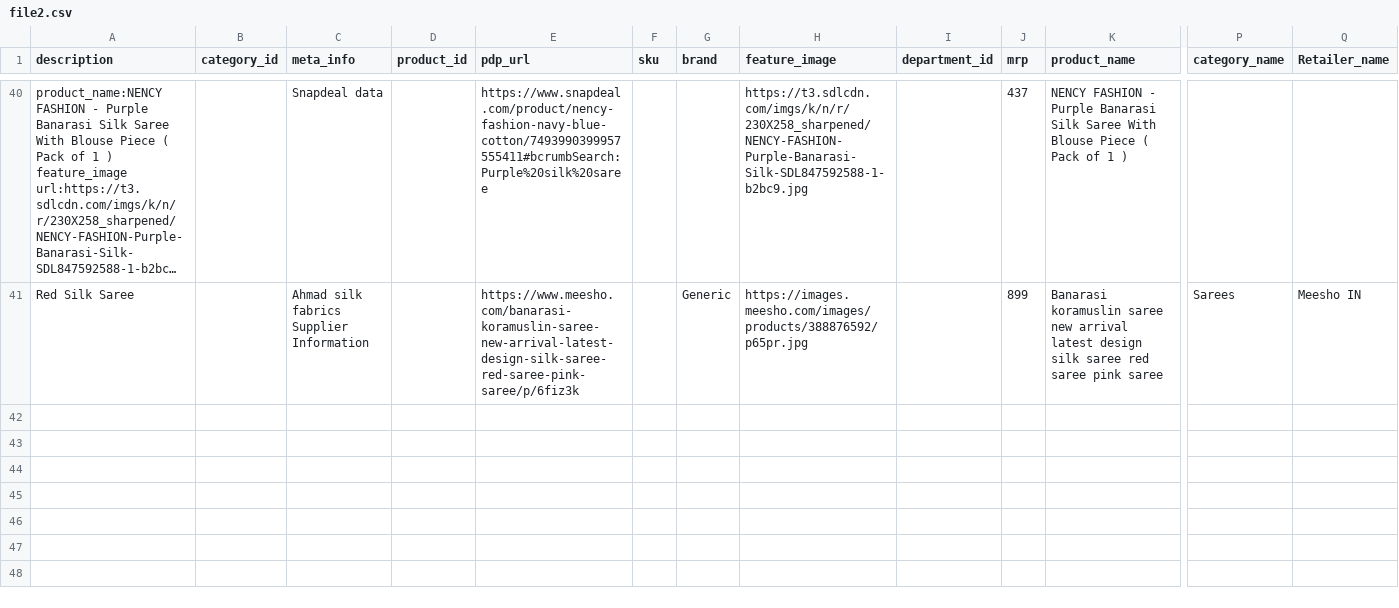
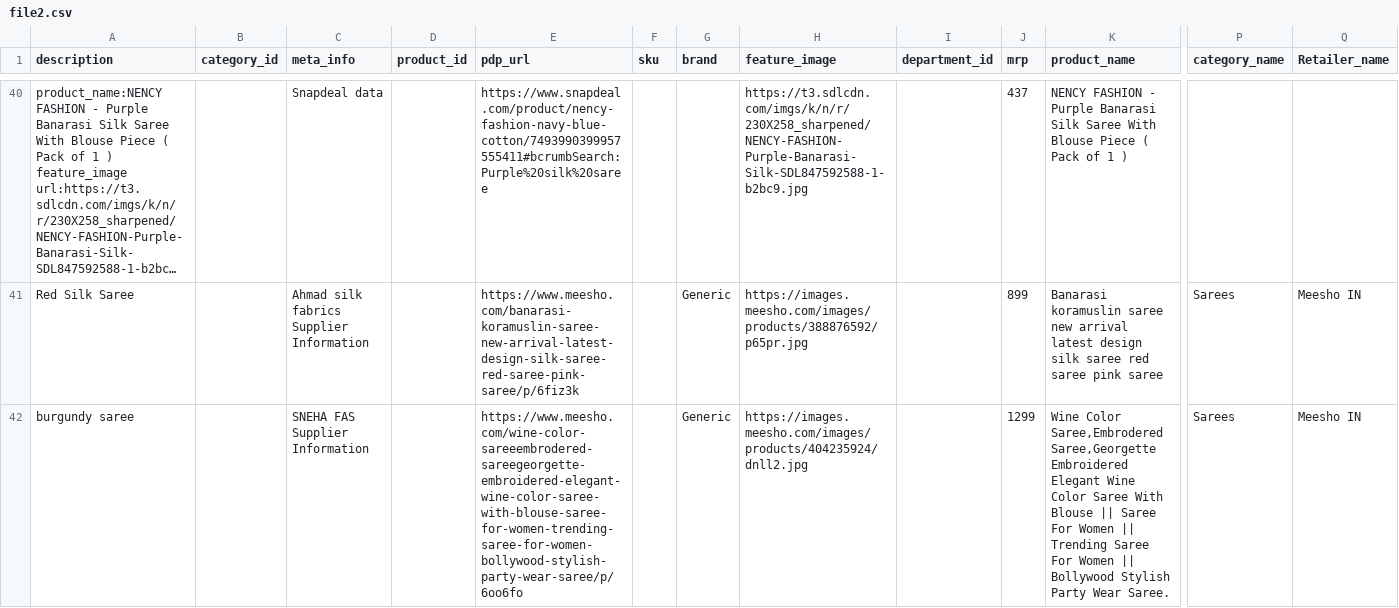
Before and after one commit to vikrantzerozero8/fbb, a CSV file: file2.csv, drawn as a sheet; only a part is shown, gaps mark what is left out; long unchanged cells end in …; rows hold the shown columns only; the diff names each change by its address in the sheet, - before the commit and + after, or states it on an @@ line.

Commit message:
Data Updated - 2025-01-12 10:34:37

```diff
--- a/file2.csv
+++ b/file2.csv
+row 42: burgundy saree |  | SNEHA FAS Supplier Information |  | https://www.meesho.com/wine-color-sareeembrodered-sareegeorgette-embroidered-elegant-wine-color-saree-with-blouse-saree-for-women-trending-saree-for-women-bollywood-stylish-party-wear-saree/p/6oo6fo |  | Generic | https://images.meesho.com/images/products/404235924/dnll2.jpg |  | 1299 | Wine Color Saree,Embrodered Saree,Georgette Embroidered Elegant Wine Color Saree With Blouse || Saree For Women || Trending Saree For Women || Bollywood Stylish Party Wear Saree. | Sarees | Meesho IN
```
